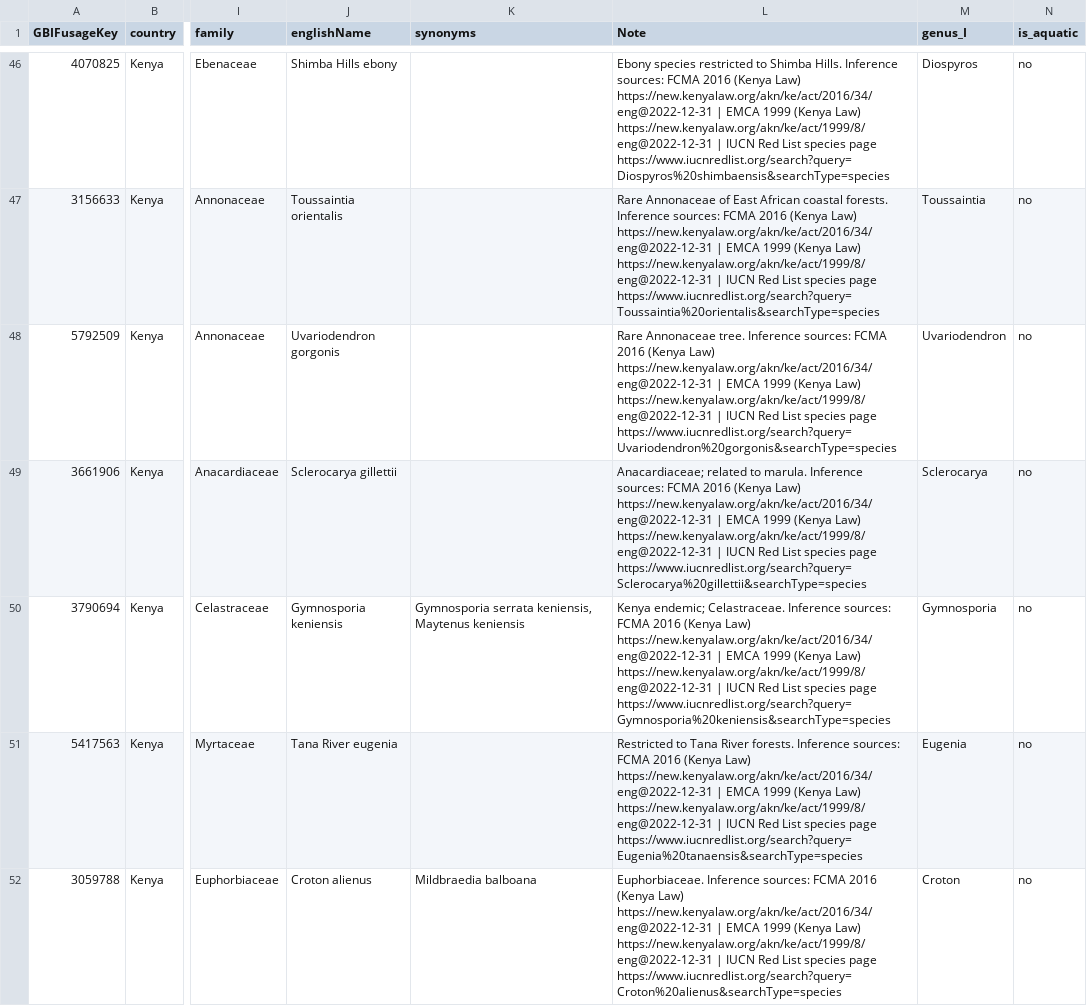
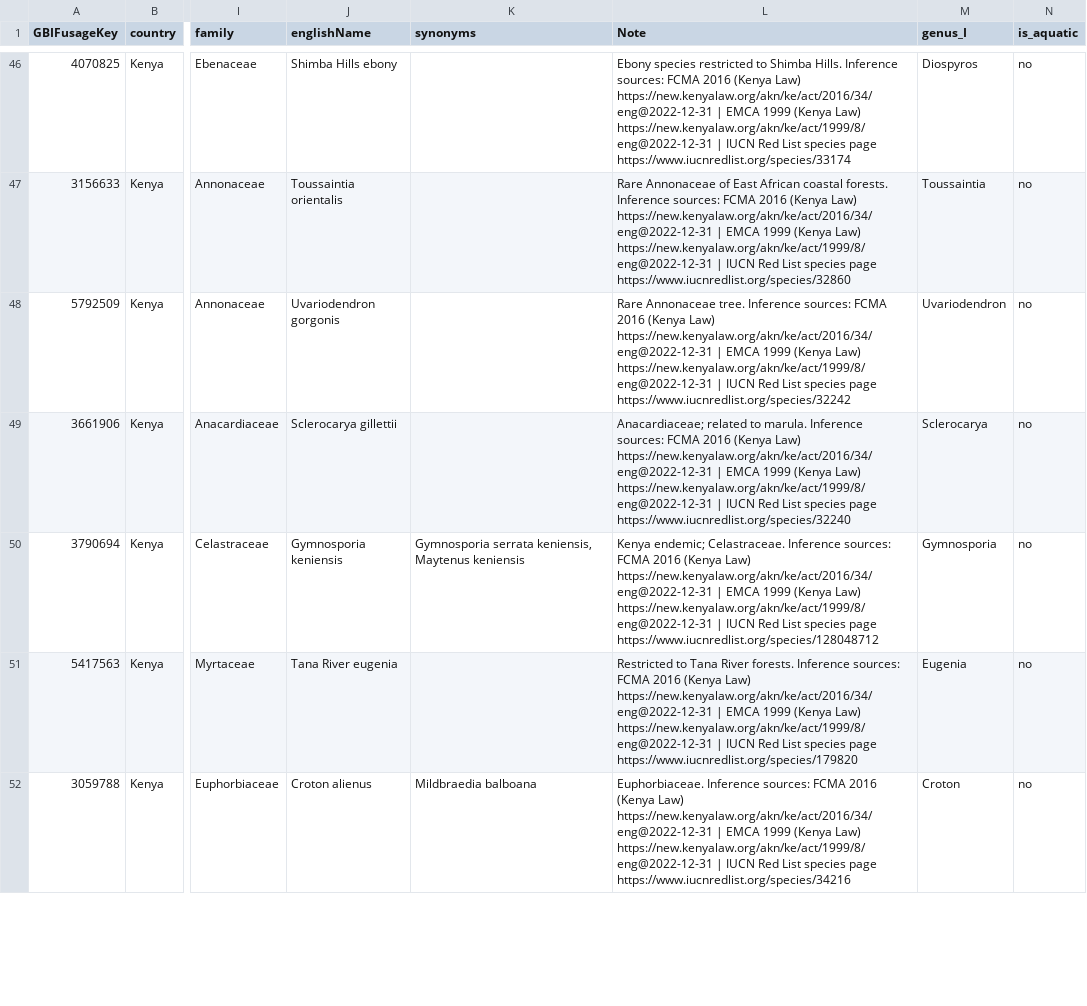
Before and after one commit to Kwiz-Computing-Technologies-Limited/Restricted-Species, a CSV file: output/tables/kenya_regulated_plants_gbif.csv, drawn as a sheet; only a part is shown, gaps mark what is left out; the diff covers the shown part only; the diff names each change by its address in the sheet, - before the commit and + after, or states it on an @@ line.

```diff
--- a/output/tables/kenya_regulated_plants_gbif.csv
+++ b/output/tables/kenya_regulated_plants_gbif.csv
-L46 (Note): …species page https://www.iucnredlist.org/search?query=Diospyros%20shimbaensis&searchType=species
+L46 (Note): …species page https://www.iucnredlist.org/species/33174
-L47 (Note): …species page https://www.iucnredlist.org/search?query=Toussaintia%20orientalis&searchType=species
+L47 (Note): …species page https://www.iucnredlist.org/species/32860
-L48 (Note): …species page https://www.iucnredlist.org/search?query=Uvariodendron%20gorgonis&searchType=species
+L48 (Note): …species page https://www.iucnredlist.org/species/32242
-L49 (Note): …species page https://www.iucnredlist.org/search?query=Sclerocarya%20gillettii&searchType=species
+L49 (Note): …species page https://www.iucnredlist.org/species/32240
-L50 (Note): …species page https://www.iucnredlist.org/search?query=Gymnosporia%20keniensis&searchType=species
+L50 (Note): …species page https://www.iucnredlist.org/species/128048712
-L51 (Note): …species page https://www.iucnredlist.org/search?query=Eugenia%20tanaensis&searchType=species
+L51 (Note): …species page https://www.iucnredlist.org/species/179820
-L52 (Note): …species page https://www.iucnredlist.org/search?query=Croton%20alienus&searchType=species
+L52 (Note): …species page https://www.iucnredlist.org/species/34216
```
Also changed, not shown: 108 edited cells elsewhere in this file, data/raw/species_raw.csv, 1 other file.
